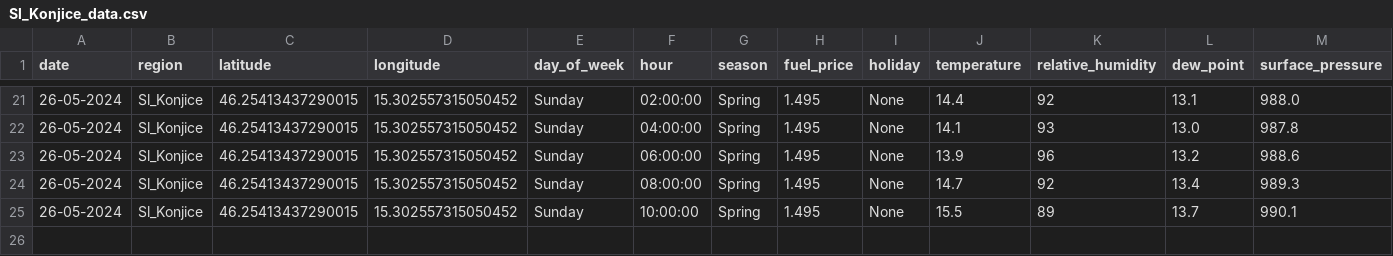
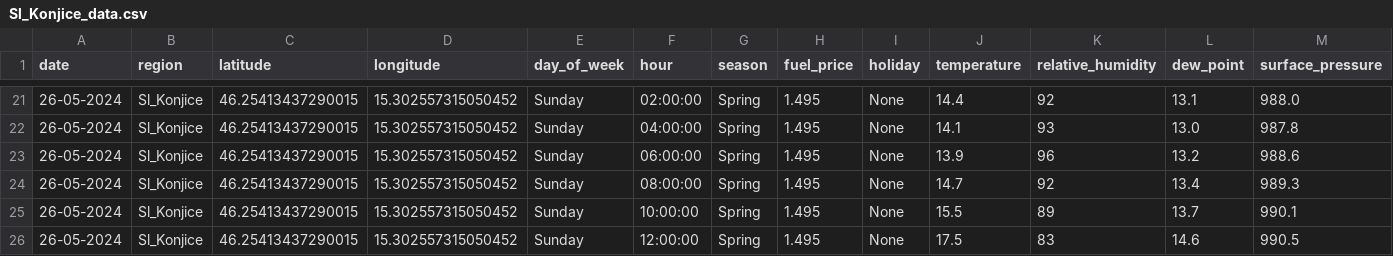
Before and after one commit to ChiefPatrik/trafficPredictions, a CSV file: data/merged/Sl_Konjice_data.csv, drawn as a sheet; only a part is shown, gaps mark what is left out; rows hold the shown columns only; the diff names each change by its address in the sheet, - before the commit and + after, or states it on an @@ line.

```diff
--- a/data/merged/Sl_Konjice_data.csv
+++ b/data/merged/Sl_Konjice_data.csv
+row 26: 26-05-2024 | Sl_Konjice | 46.25413437290015 | 15.302557315050452 | Sunday | 12:00:00 | Spring | 1.495 | None | 17.5 | 83 | 14.6 | 990.5
```
Also changed, not shown: data/merged/Ljubljana_data.csv, data/merged/Maribor_data.csv, 4 other files.
